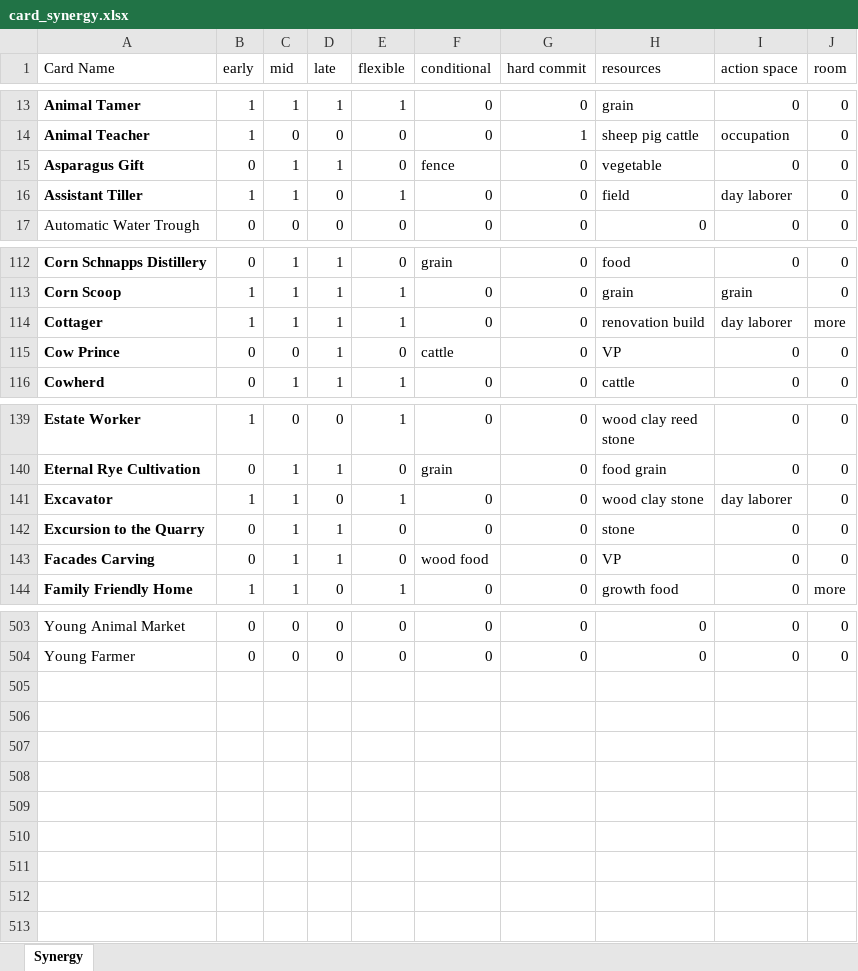
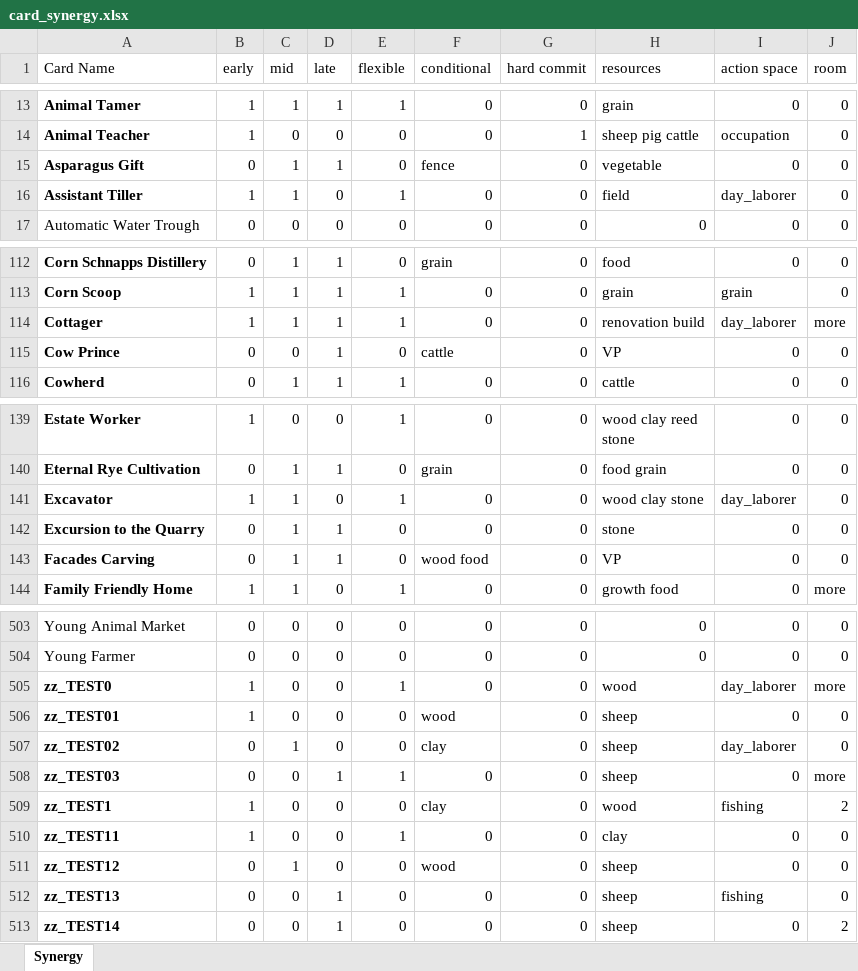
Before and after one commit to JiaYouChen2003/agricola.tools, an Excel workbook: raw_asset/card_statistic/card_synergy.xlsx, sheet Synergy, drawn as a sheet; only a part is shown, gaps mark what is left out; values as stored, in another font and other column widths than the file's, no borders; table styles not drawn; the diff names each change by its address in the sheet, - before the commit and + after, or states it on an @@ line.

Commit message:
:construction: Add a naive synergy score

```diff
--- a/raw_asset/card_statistic/card_synergy.xlsx (sheet Synergy)
+++ b/raw_asset/card_statistic/card_synergy.xlsx (sheet Synergy)
-I16 (action space): day laborer
+I16 (action space): day_laborer
-I114 (action space): day laborer
+I114 (action space): day_laborer
-I141 (action space): day laborer
+I141 (action space): day_laborer
+row 505: zz_TEST0 | 1 | 0 | 0 | 1 | 0 | 0 | wood | day_laborer | more
+row 506: zz_TEST01 | 1 | 0 | 0 | 0 | wood | 0 | sheep | 0 | 0
+row 507: zz_TEST02 | 0 | 1 | 0 | 0 | clay | 0 | sheep | day_laborer | 0
+row 508: zz_TEST03 | 0 | 0 | 1 | 1 | 0 | 0 | sheep | 0 | more
+row 509: zz_TEST1 | 1 | 0 | 0 | 0 | clay | 0 | wood | fishing | 2
+row 510: zz_TEST11 | 1 | 0 | 0 | 1 | 0 | 0 | clay | 0 | 0
+row 511: zz_TEST12 | 0 | 1 | 0 | 0 | wood | 0 | sheep | 0 | 0
+row 512: zz_TEST13 | 0 | 0 | 1 | 0 | 0 | 0 | sheep | fishing | 0
+row 513: zz_TEST14 | 0 | 0 | 1 | 0 | 0 | 0 | sheep | 0 | 2
```
Also changed, not shown: 6 other files.
